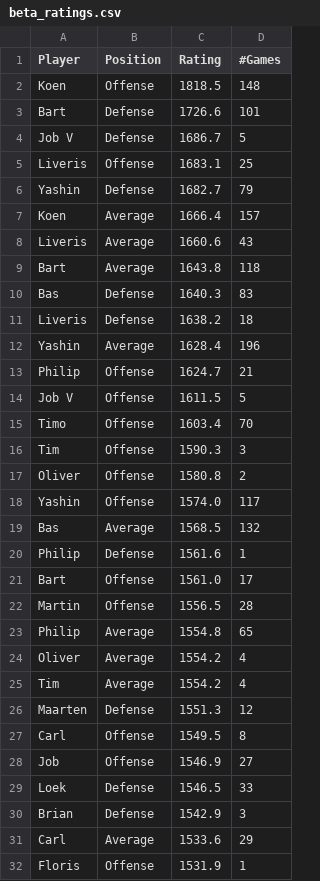
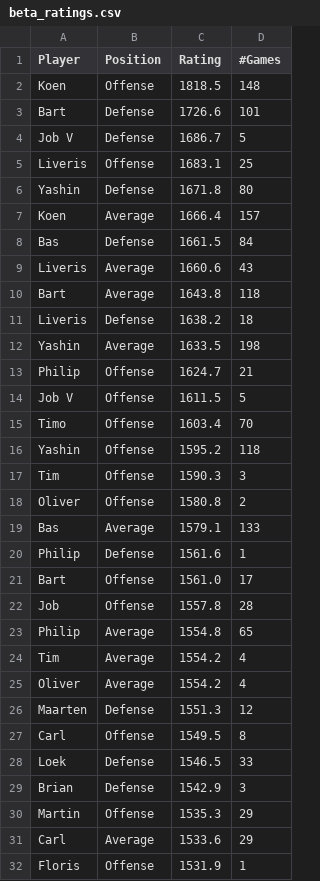
Before and after one commit to BartvonMeijenfeldt/fussball_rankings, a CSV file: beta_ratings.csv, drawn as a sheet; only a part is shown; the diff covers the shown part only.

```diff
--- a/beta_ratings.csv
+++ b/beta_ratings.csv
@@ -5,9 +5,9 @@ Job V,Defense,1686.7,5
 Liveris,Offense,1683.1,25
-Yashin,Defense,1682.7,79
+Yashin,Defense,1671.8,80
 Koen,Average,1666.4,157
+Bas,Defense,1661.5,84
 Liveris,Average,1660.6,43
 Bart,Average,1643.8,118
-Bas,Defense,1640.3,83
 Liveris,Defense,1638.2,18
-Yashin,Average,1628.4,196
+Yashin,Average,1633.5,198
 Philip,Offense,1624.7,21
@@ -15,17 +15,17 @@ Job V,Offense,1611.5,5
 Timo,Offense,1603.4,70
+Yashin,Offense,1595.2,118
 Tim,Offense,1590.3,3
 Oliver,Offense,1580.8,2
-Yashin,Offense,1574.0,117
-Bas,Average,1568.5,132
+Bas,Average,1579.1,133
 Philip ,Defense,1561.6,1
 Bart,Offense,1561.0,17
-Martin,Offense,1556.5,28
+Job,Offense,1557.8,28
 Philip,Average,1554.8,65
+Tim,Average,1554.2,4
 Oliver,Average,1554.2,4
-Tim,Average,1554.2,4
 Maarten,Defense,1551.3,12
 Carl,Offense,1549.5,8
-Job,Offense,1546.9,27
 Loek,Defense,1546.5,33
 Brian,Defense,1542.9,3
+Martin,Offense,1535.3,29
 Carl,Average,1533.6,29
```
Also changed, not shown: 6 added rows, 6 removed rows and 2 edited cells elsewhere in this file, calculations.csv, results_table_football.csv, 1 other file.
